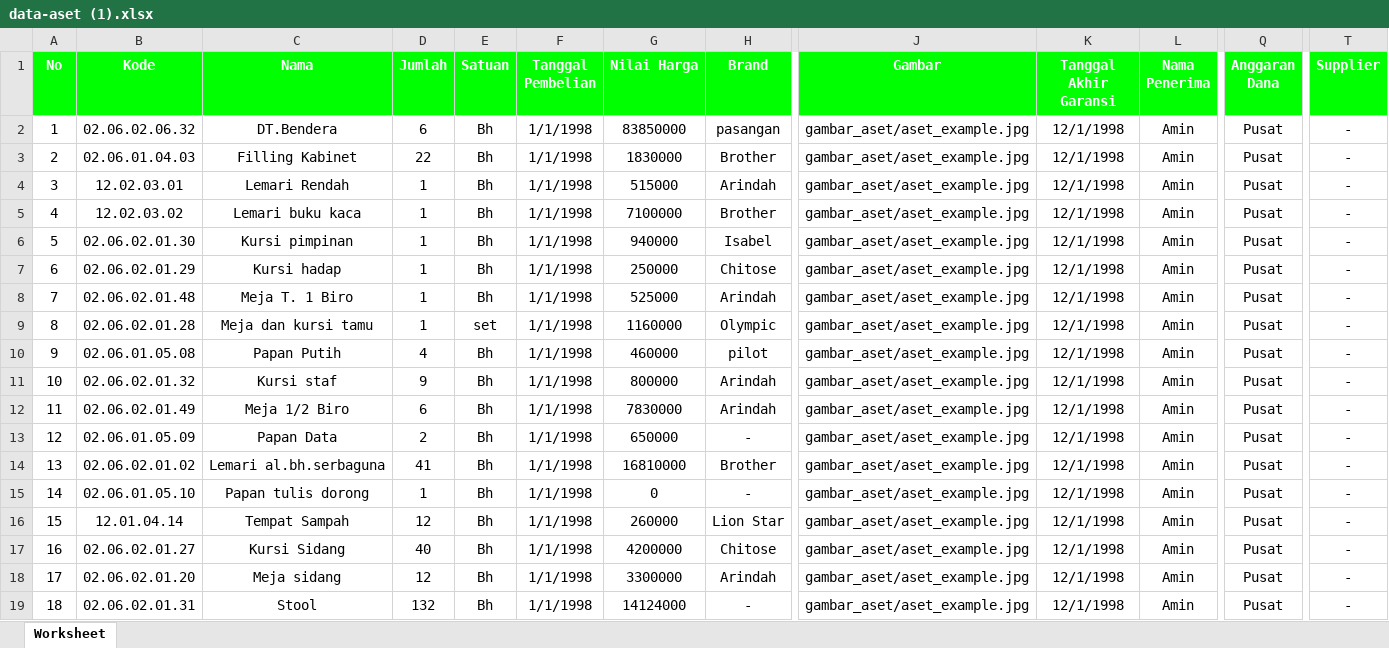
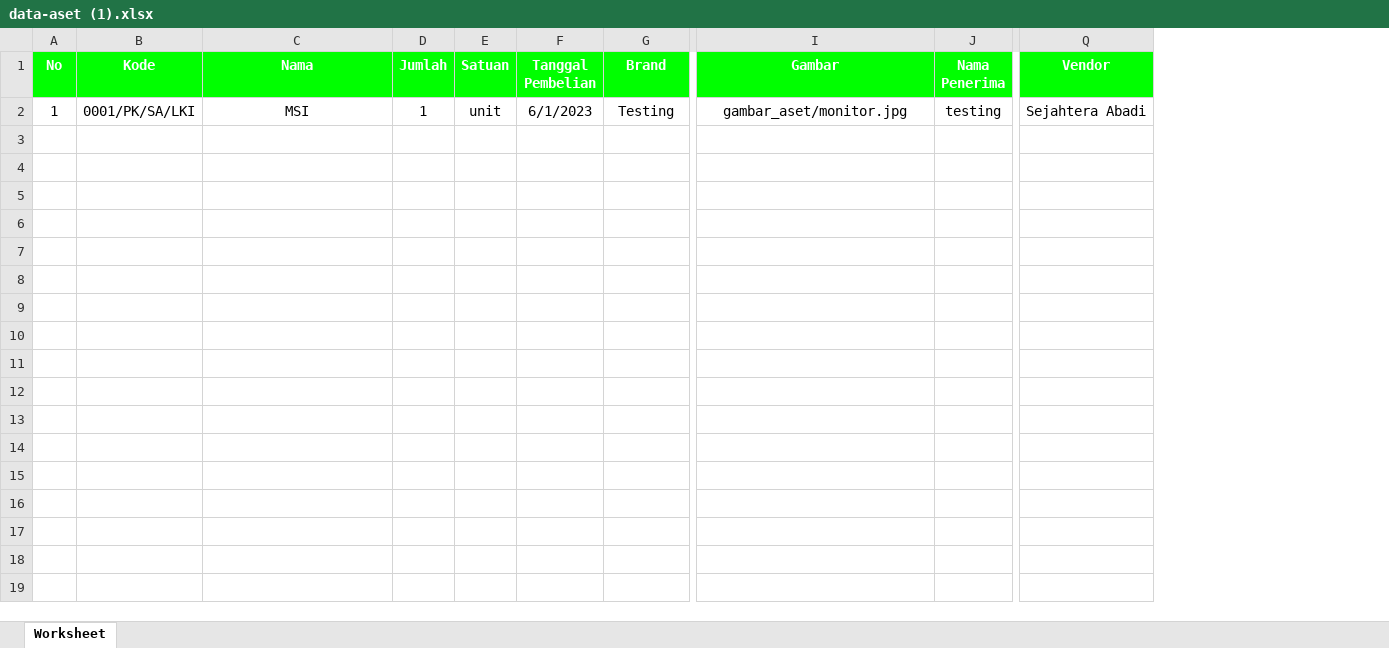
Before and after one commit to Tokenzrey/Asset-Management, an Excel workbook: public/DataAset/data-aset (1).xlsx, sheet Worksheet, drawn as a sheet; only a part is shown, gaps mark what is left out; values as stored, in another font and other column widths than the file's, no borders; removed rows and columns are numbered as before the commit, all else as after; rows hold the shown columns only; the diff covers the shown part only; the diff names each change by its address in the sheet, - before the commit and + after, or states it on an @@ line.

Commit message:
Update data-aset (1).xlsx

```diff
--- a/public/DataAset/data-aset (1).xlsx (sheet Worksheet)
+++ b/public/DataAset/data-aset (1).xlsx (sheet Worksheet)
-column G (Nilai Harga), row 2: 83850000
-column K (Tanggal Akhir Garansi), row 2: 12/1/1998
-column Q (Anggaran Dana), row 2: Pusat
-column T (Supplier), row 2: -
+column Q (Vendor), row 2: Sejahtera Abadi
-B2 (Kode): 02.06.02.06.32
+B2 (Kode): 0001/PK/SA/LKI
-C2 (Nama): DT.Bendera
+C2 (Nama): MSI
-D2 (Jumlah): 6
+D2 (Jumlah): 1
-E2 (Satuan): Bh
+E2 (Satuan): unit
-F2 (Tanggal Pembelian): 1/1/1998
+F2 (Tanggal Pembelian): 6/1/2023
-G2 (Brand): pasangan
+G2 (Brand): Testing
-I2 (Gambar): gambar_aset/aset_example.jpg
+I2 (Gambar): gambar_aset/monitor.jpg
-J2 (Nama Penerima): Amin
+J2 (Nama Penerima): testing
-row 3: 2 | 02.06.01.04.03 | Filling Kabinet | 22 | Bh | 1/1/1998 | 1830000 | Brother | gambar_aset/aset_example.jpg | 12/1/1998 | Amin | Pusat | -
-row 4: 3 | 12.02.03.01 | Lemari Rendah | 1 | Bh | 1/1/1998 | 515000 | Arindah | gambar_aset/aset_example.jpg | 12/1/1998 | Amin | Pusat | -
-row 5: 4 | 12.02.03.02 | Lemari buku kaca | 1 | Bh | 1/1/1998 | 7100000 | Brother | gambar_aset/aset_example.jpg | 12/1/1998 | Amin | Pusat | -
-row 6: 5 | 02.06.02.01.30 | Kursi pimpinan | 1 | Bh | 1/1/1998 | 940000 | Isabel | gambar_aset/aset_example.jpg | 12/1/1998 | Amin | Pusat | -
-row 7: 6 | 02.06.02.01.29 | Kursi hadap | 1 | Bh | 1/1/1998 | 250000 | Chitose | gambar_aset/aset_example.jpg | 12/1/1998 | Amin | Pusat | -
-row 8: 7 | 02.06.02.01.48 | Meja T. 1 Biro | 1 | Bh | 1/1/1998 | 525000 | Arindah | gambar_aset/aset_example.jpg | 12/1/1998 | Amin | Pusat | -
-row 9: 8 | 02.06.02.01.28 | Meja dan kursi tamu | 1 | set | 1/1/1998 | 1160000 | Olympic | gambar_aset/aset_example.jpg | 12/1/1998 | Amin | Pusat | -
-row 10: 9 | 02.06.01.05.08 | Papan Putih | 4 | Bh | 1/1/1998 | 460000 | pilot | gambar_aset/aset_example.jpg | 12/1/1998 | Amin | Pusat | -
-row 11: 10 | 02.06.02.01.32 | Kursi staf | 9 | Bh | 1/1/1998 | 800000 | Arindah | gambar_aset/aset_example.jpg | 12/1/1998 | Amin | Pusat | -
-row 12: 11 | 02.06.02.01.49 | Meja 1/2 Biro | 6 | Bh | 1/1/1998 | 7830000 | Arindah | gambar_aset/aset_example.jpg | 12/1/1998 | Amin | Pusat | -
-row 13: 12 | 02.06.01.05.09 | Papan Data | 2 | Bh | 1/1/1998 | 650000 | - | gambar_aset/aset_example.jpg | 12/1/1998 | Amin | Pusat | -
-row 14: 13 | 02.06.02.01.02 | Lemari al.bh.serbaguna | 41 | Bh | 1/1/1998 | 16810000 | Brother | gambar_aset/aset_example.jpg | 12/1/1998 | Amin | Pusat | -
-row 15: 14 | 02.06.01.05.10 | Papan tulis dorong | 1 | Bh | 1/1/1998 | 0 | - | gambar_aset/aset_example.jpg | 12/1/1998 | Amin | Pusat | -
-row 16: 15 | 12.01.04.14 | Tempat Sampah | 12 | Bh | 1/1/1998 | 260000 | Lion Star | gambar_aset/aset_example.jpg | 12/1/1998 | Amin | Pusat | -
-row 17: 16 | 02.06.02.01.27 | Kursi Sidang | 40 | Bh | 1/1/1998 | 4200000 | Chitose | gambar_aset/aset_example.jpg | 12/1/1998 | Amin | Pusat | -
-row 18: 17 | 02.06.02.01.20 | Meja sidang | 12 | Bh | 1/1/1998 | 3300000 | Arindah | gambar_aset/aset_example.jpg | 12/1/1998 | Amin | Pusat | -
-row 19: 18 | 02.06.02.01.31 | Stool | 132 | Bh | 1/1/1998 | 14124000 | - | gambar_aset/aset_example.jpg | 12/1/1998 | Amin | Pusat | -
```
Also changed, not shown: 2 removed rows and 4 edited cells elsewhere in this sheet.
